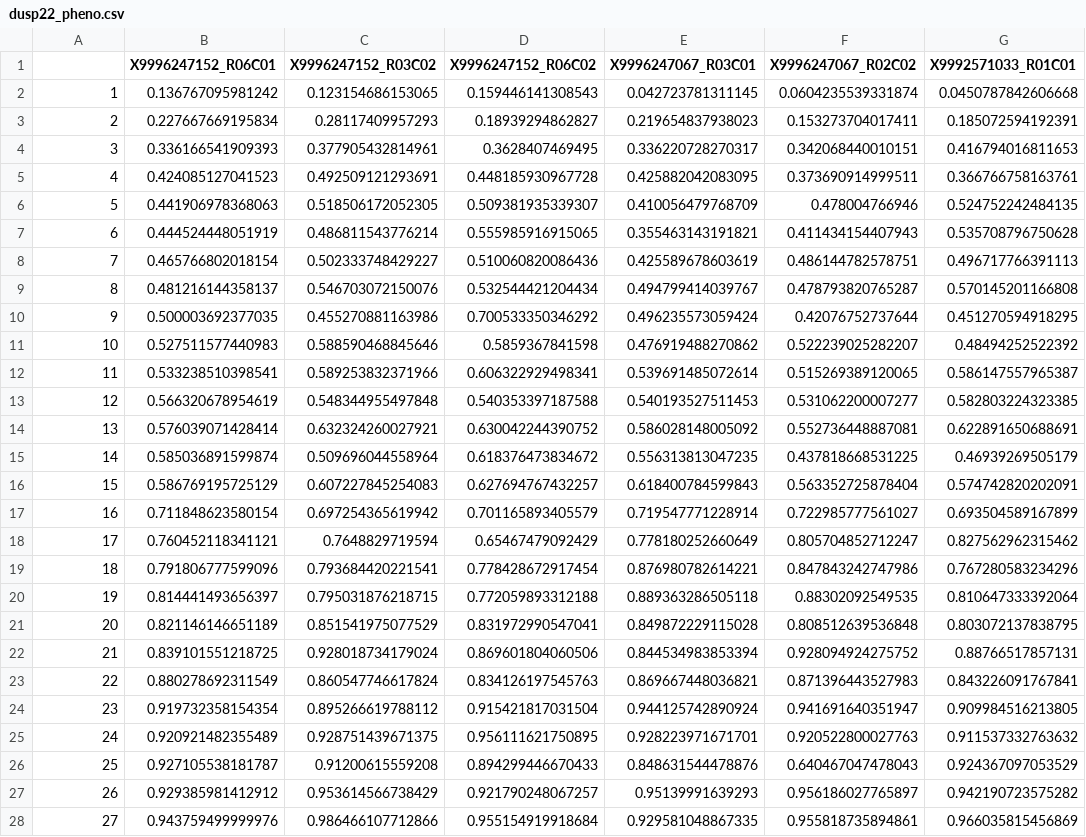
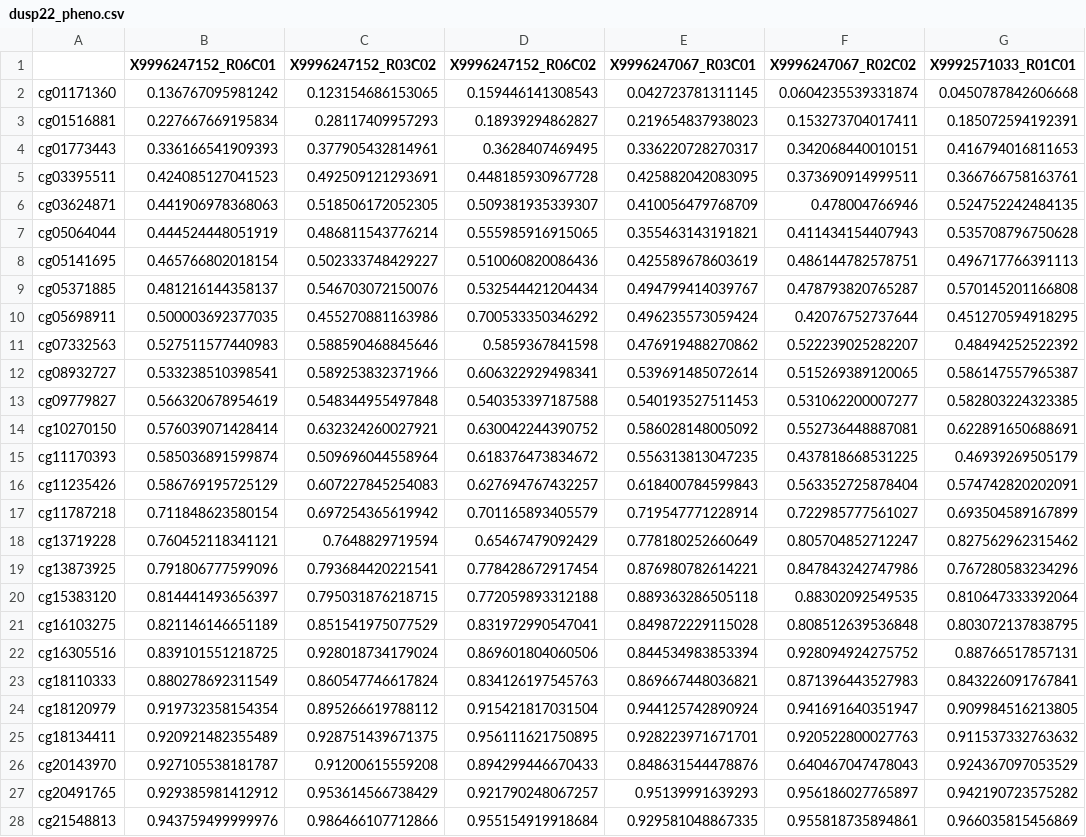
Before and after one commit to WaverlyWei/FA-meth450k, a CSV file: results/dusp22_pheno.csv, drawn as a sheet; only a part is shown; the diff covers the shown part only; the diff names each change by its address in the sheet, - before the commit and + after, or states it on an @@ line.

```diff
--- a/results/dusp22_pheno.csv
+++ b/results/dusp22_pheno.csv
-A2: 1
+A2: cg01171360
-A3: 2
+A3: cg01516881
-A4: 3
+A4: cg01773443
-A5: 4
+A5: cg03395511
-A6: 5
+A6: cg03624871
-A7: 6
+A7: cg05064044
-A8: 7
+A8: cg05141695
-A9: 8
+A9: cg05371885
-A10: 9
+A10: cg05698911
-A11: 10
+A11: cg07332563
-A12: 11
+A12: cg08932727
-A13: 12
+A13: cg09779827
-A14: 13
+A14: cg10270150
-A15: 14
+A15: cg11170393
-A16: 15
+A16: cg11235426
-A17: 16
+A17: cg11787218
-A18: 17
+A18: cg13719228
-A19: 18
+A19: cg13873925
-A20: 19
+A20: cg15383120
-A21: 20
+A21: cg16103275
-A22: 21
+A22: cg16305516
-A23: 22
+A23: cg18110333
-A24: 23
+A24: cg18120979
-A25: 24
+A25: cg18134411
-A26: 25
+A26: cg20143970
-A27: 26
+A27: cg20491765
-A28: 27
+A28: cg21548813
```
Also changed, not shown: 8 edited cells elsewhere in this file, 1 other file.
